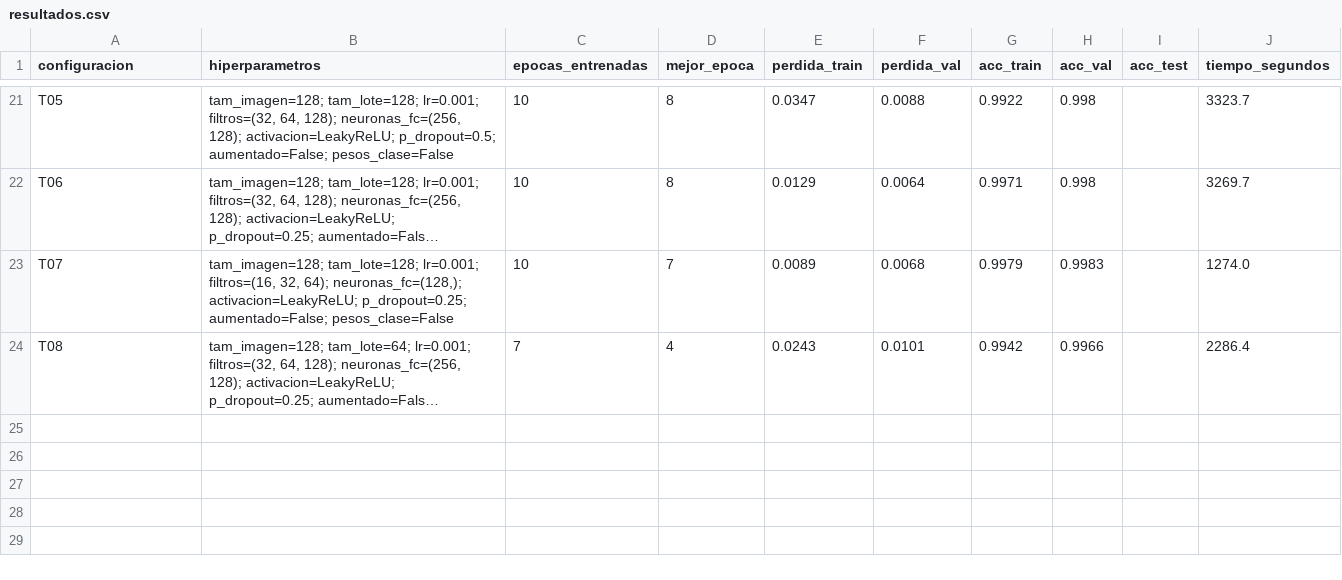
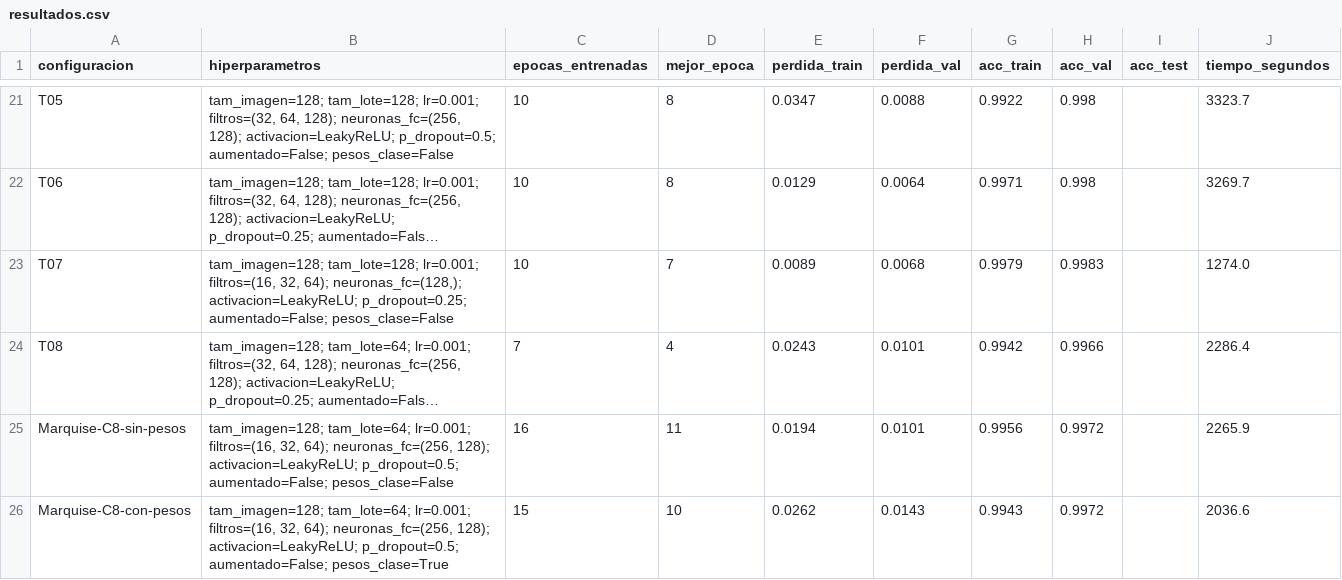
Before and after one commit to AprendizajeAutomaticoII/Practica-I, a CSV file: resultados.csv, drawn as a sheet; only a part is shown, gaps mark what is left out; long unchanged cells end in …; the diff names each change by its address in the sheet, - before the commit and + after, or states it on an @@ line.

```diff
--- a/resultados.csv
+++ b/resultados.csv
+row 25: Marquise-C8-sin-pesos | tam_imagen=128; tam_lote=64; lr=0.001; filtros=(16, 32, 64); neuronas_fc=(256, 128); activacion=LeakyReLU; p_dropout=0.5; aumentado=False; pesos_clase=False | 16 | 11 | 0.0194 | 0.0101 | 0.9956 | 0.9972 |  | 2265.9
+row 26: Marquise-C8-con-pesos | tam_imagen=128; tam_lote=64; lr=0.001; filtros=(16, 32, 64); neuronas_fc=(256, 128); activacion=LeakyReLU; p_dropout=0.5; aumentado=False; pesos_clase=True | 15 | 10 | 0.0262 | 0.0143 | 0.9943 | 0.9972 |  | 2036.6
```
Also changed, not shown: 5 other files.
